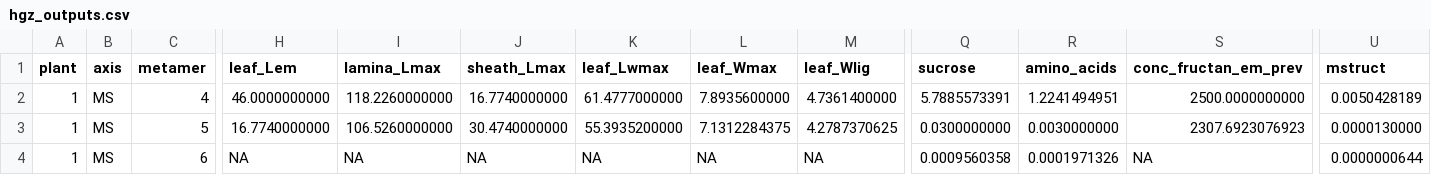
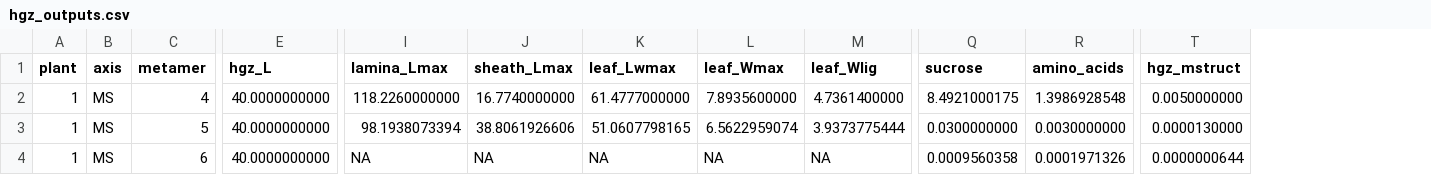
Before and after one commit to openalea-incubator/growth-wheat, a CSV file: trunk/trunk/example/standalone/outputs/hgz_outputs.csv, drawn as a sheet; only a part is shown, gaps mark what is left out; removed rows and columns are numbered as before the commit, all else as after; the diff names each change by its address in the sheet, - before the commit and + after, or states it on an @@ line.

Commit message:
- The mstruct of the hgz is now computed from calculate_delta_mstruct_preE whatever the stage - the hgz length is now computed from the lengths of the previous sheaths - leaf emergence is now computed from the hgz length - Lamina and sheath final lengths are now computed from a sheath:lamina ratio (no more ligulation parameters)
example/standalone/main.py is running but results remain to ne evaluted

```diff
--- a/trunk/trunk/example/standalone/outputs/hgz_outputs.csv
+++ b/trunk/trunk/example/standalone/outputs/hgz_outputs.csv
+column E (hgz_L), rows 2-4: all 40.0000000000
-column H (leaf_Lem), rows 2-4: 46.0000000000 | 16.7740000000 | NA
-column S (conc_fructan_em_prev), rows 2-4: 2500.0000000000 | 2307.6923076923 | NA
-T1: mstruct
+T1: hgz_mstruct
-Q2 (sucrose): 5.7885573391
+Q2 (sucrose): 8.4921000175
-R2 (amino_acids): 1.2241494951
+R2 (amino_acids): 1.3986928548
-T2 (hgz_mstruct): 0.0050428189
+T2 (hgz_mstruct): 0.0050000000
-I3 (lamina_Lmax): 106.5260000000
+I3 (lamina_Lmax): 98.1938073394
-J3 (sheath_Lmax): 30.4740000000
+J3 (sheath_Lmax): 38.8061926606
-K3 (leaf_Lwmax): 55.3935200000
+K3 (leaf_Lwmax): 51.0607798165
-L3 (leaf_Wmax): 7.1312284375
+L3 (leaf_Wmax): 6.5622959074
-M3 (leaf_Wlig): 4.2787370625
+M3 (leaf_Wlig): 3.9373775444
```
Also changed, not shown: trunk/trunk/example/standalone/inputs/exposed_element_inputs.csv, trunk/trunk/example/standalone/inputs/hgz_inputs.csv, 6 other files.
